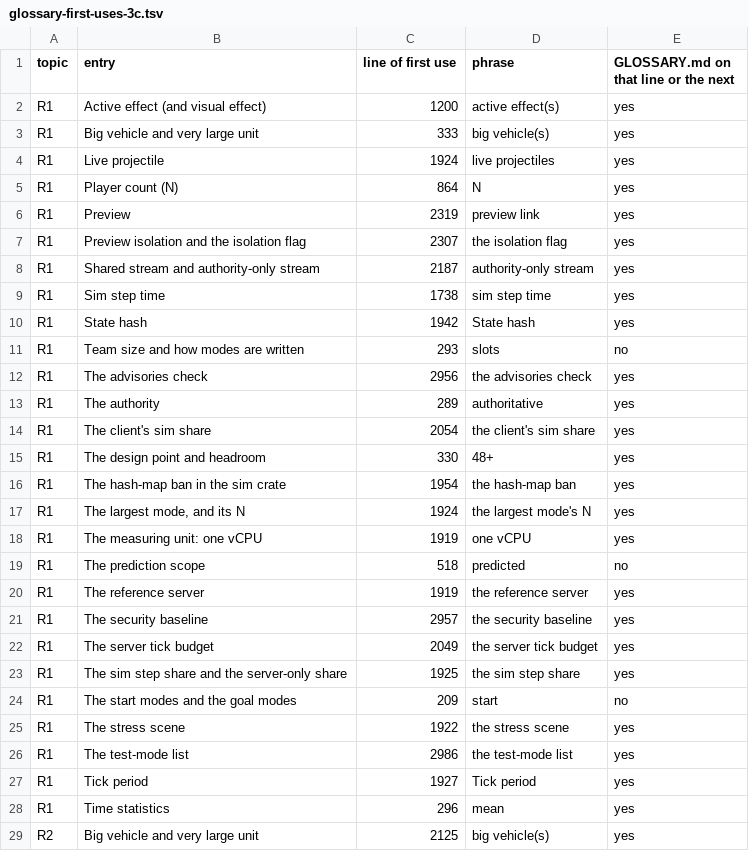
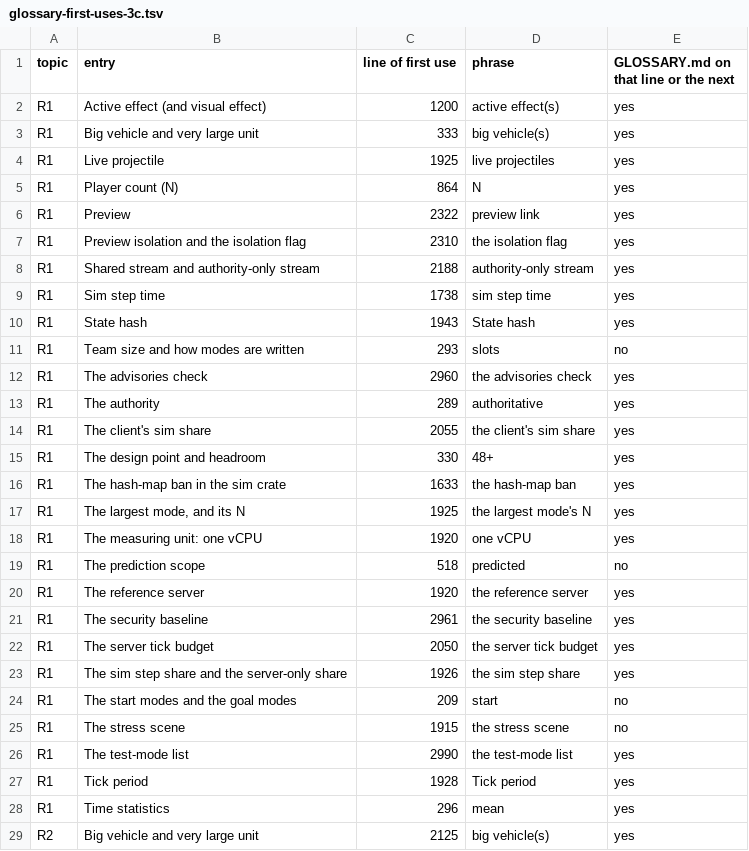
Before and after one commit to Mergincanli/Shamble-Frontlines, a TSV file: .checkpoints/v2-research/scripts/glossary-first-uses-3c.tsv, drawn as a sheet; only a part is shown; the diff covers the shown part only.

```diff
--- a/.checkpoints/v2-research/scripts/glossary-first-uses-3c.tsv
+++ b/.checkpoints/v2-research/scripts/glossary-first-uses-3c.tsv
@@ -3,26 +3,26 @@ R1	Active effect (and visual effect)	1200	active effect(s)	yes
 R1	Big vehicle and very large unit	333	big vehicle(s)	yes
-R1	Live projectile	1924	live projectiles	yes
+R1	Live projectile	1925	live projectiles	yes
 R1	Player count (N)	864	N	yes
-R1	Preview	2319	preview link	yes
-R1	Preview isolation and the isolation flag	2307	the isolation flag	yes
-R1	Shared stream and authority-only stream	2187	authority-only stream	yes
+R1	Preview	2322	preview link	yes
+R1	Preview isolation and the isolation flag	2310	the isolation flag	yes
+R1	Shared stream and authority-only stream	2188	authority-only stream	yes
 R1	Sim step time	1738	sim step time	yes
-R1	State hash	1942	State hash	yes
+R1	State hash	1943	State hash	yes
 R1	Team size and how modes are written	293	slots	no
-R1	The advisories check	2956	the advisories check	yes
+R1	The advisories check	2960	the advisories check	yes
 R1	The authority	289	authoritative	yes
-R1	The client's sim share	2054	the client's sim share	yes
+R1	The client's sim share	2055	the client's sim share	yes
 R1	The design point and headroom	330	48+	yes
-R1	The hash-map ban in the sim crate	1954	the hash-map ban	yes
-R1	The largest mode, and its N	1924	the largest mode's N	yes
-R1	The measuring unit: one vCPU	1919	one vCPU	yes
+R1	The hash-map ban in the sim crate	1633	the hash-map ban	yes
+R1	The largest mode, and its N	1925	the largest mode's N	yes
+R1	The measuring unit: one vCPU	1920	one vCPU	yes
 R1	The prediction scope	518	predicted	no
-R1	The reference server	1919	the reference server	yes
-R1	The security baseline	2957	the security baseline	yes
-R1	The server tick budget	2049	the server tick budget	yes
-R1	The sim step share and the server-only share	1925	the sim step share	yes
+R1	The reference server	1920	the reference server	yes
+R1	The security baseline	2961	the security baseline	yes
+R1	The server tick budget	2050	the server tick budget	yes
+R1	The sim step share and the server-only share	1926	the sim step share	yes
 R1	The start modes and the goal modes	209	start	no
-R1	The stress scene	1922	the stress scene	yes
-R1	The test-mode list	2986	the test-mode list	yes
-R1	Tick period	1927	Tick period	yes
+R1	The stress scene	1915	the stress scene	no
+R1	The test-mode list	2990	the test-mode list	yes
+R1	Tick period	1928	Tick period	yes
 R1	Time statistics	296	mean	yes
```
Also changed, not shown: 30 edited cells elsewhere in this file, .checkpoints/v2-research/scripts/glossary-hits-3c.tsv, .checkpoints/v2-research/scripts/glossary-skipped-3c.tsv, 9 other files.
